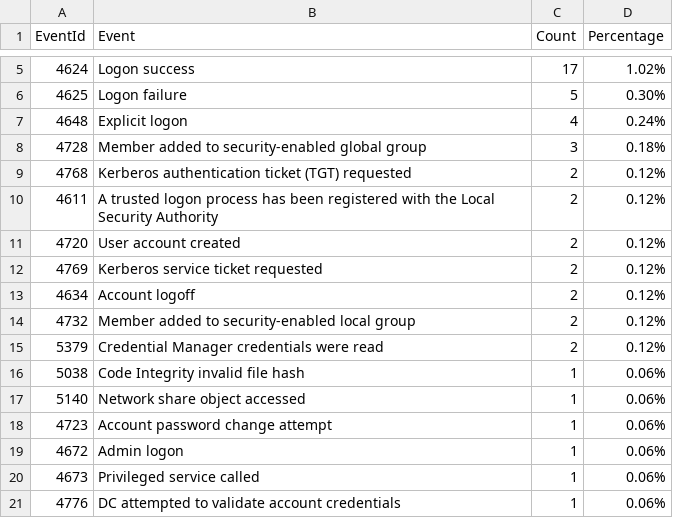
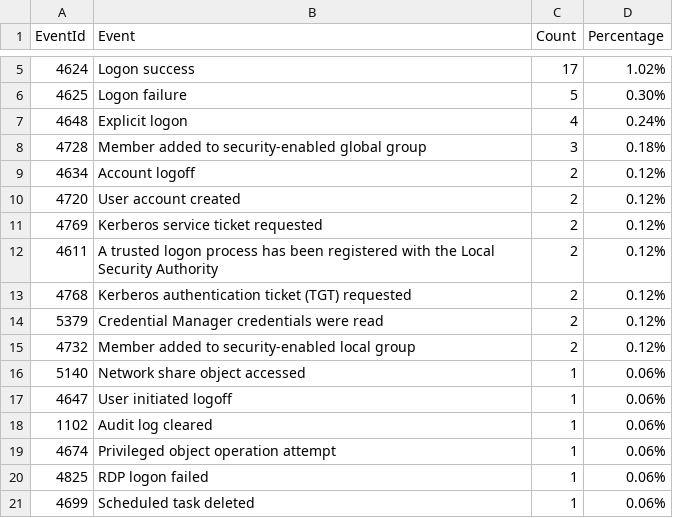
Before and after one commit to fukusuket/InvestigateWindowsLogSetting, a CSV file: security_eid.csv, drawn as a sheet; only a part is shown, gaps mark what is left out.

```diff
--- a/security_eid.csv
+++ b/security_eid.csv
@@ -8,14 +8,14 @@ EventId,Event,Count,Percentage
 4728,Member added to security-enabled global group,3,0.18%
-4768,Kerberos authentication ticket (TGT) requested,2,0.12%
-4611,A trusted logon process has been registered with the Local Security Authority,2,0.12%
+4634,Account logoff,2,0.12%
 4720,User account created,2,0.12%
 4769,Kerberos service ticket requested,2,0.12%
-4634,Account logoff,2,0.12%
+4611,A trusted logon process has been registered with the Local Security Authority,2,0.12%
+4768,Kerberos authentication ticket (TGT) requested,2,0.12%
+5379,Credential Manager credentials were read,2,0.12%
 4732,Member added to security-enabled local group,2,0.12%
-5379,Credential Manager credentials were read,2,0.12%
-5038,Code Integrity invalid file hash,1,0.06%
 5140,Network share object accessed,1,0.06%
-4723,Account password change attempt,1,0.06%
-4672,Admin logon,1,0.06%
-4673,Privileged service called,1,0.06%
-4776,DC attempted to validate account credentials,1,0.06%
+4647,User initiated logoff,1,0.06%
+1102,Audit log cleared,1,0.06%
+4674,Privileged object operation attempt,1,0.06%
+4825,RDP logon failed,1,0.06%
+4699,Scheduled task deleted,1,0.06%
```
Also changed, not shown: sigma_eid.csv, 3 other files.
